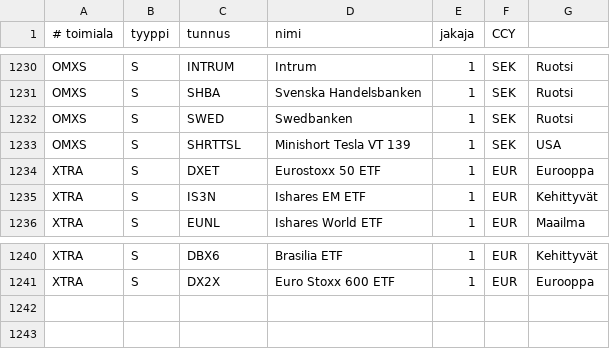
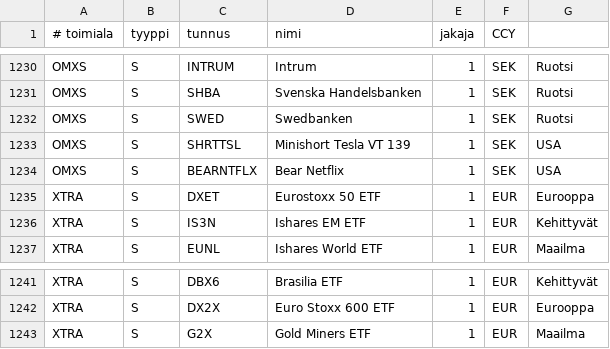
Before and after one commit to skarna1/javaportfolio, a CSV file: etc/tunnukset.csv, drawn as a sheet; only a part is shown, gaps mark what is left out.

```diff
--- a/etc/tunnukset.csv
+++ b/etc/tunnukset.csv
@@ -1233,2 +1233,3 @@ OMXS ; S ; SWED ; Swedbanken ; 1 ; SEK ; Ruotsi
 OMXS ; S ; SHRTTSL ; Minishort Tesla VT 139 ; 1 ; SEK ; USA
+OMXS ; S ; BEARNTFLX ; Bear Netflix ; 1 ; SEK ; USA
 XTRA ; S ; DXET ; Eurostoxx 50 ETF ; 1 ; EUR; Eurooppa
@@ -1241 +1242,2 @@ XTRA ; S ; DBX6 ; Brasilia ETF ; 1 ; EUR; Kehittyvät
 XTRA ; S ; DX2X ; Euro Stoxx 600 ETF ; 1 ; EUR ; Eurooppa
+XTRA ; S ; G2X ; Gold Miners ETF ; 1 ; EUR ; Maailma
```
Also changed, not shown: 3 other files.
